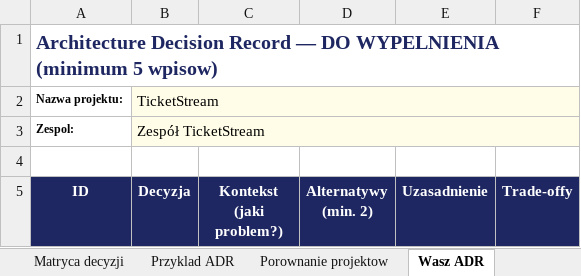
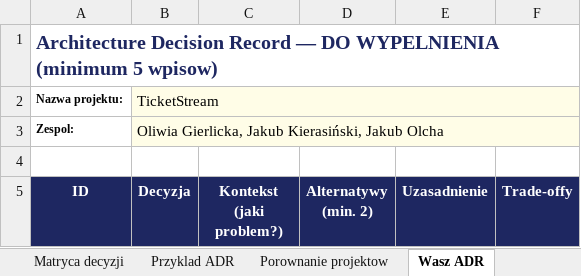
Before and after one commit to oliwiag1/TicketStream, an Excel workbook: Matryca_ADR.xlsx, sheet Wasz ADR, drawn as a sheet; only a part is shown; values as stored, in another font and other column widths than the file's, no borders; the diff names each change by its address in the sheet, - before the commit and + after, or states it on an @@ line.

Commit message:
Update ADR matrix

```diff
--- a/Matryca_ADR.xlsx (sheet Wasz ADR)
+++ b/Matryca_ADR.xlsx (sheet Wasz ADR)
-B3 (Decyzja): Zespół TicketStream
+B3 (Decyzja): Oliwia Gierlicka, Jakub Kierasiński, Jakub Olcha
```
